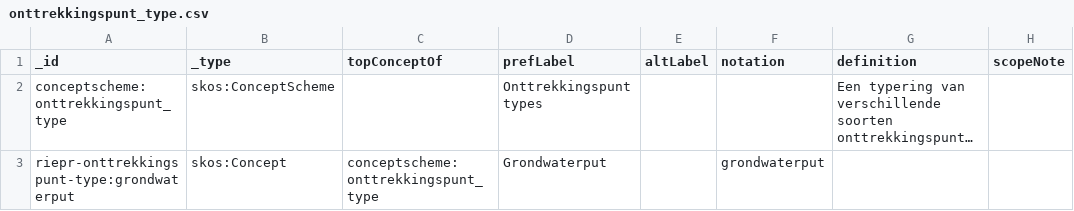
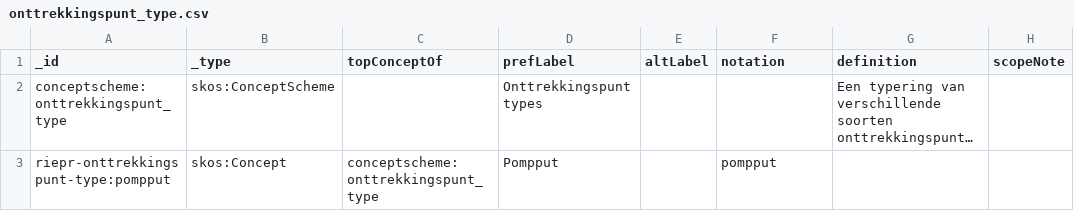
Before and after one commit to milieuinfo/codelijst-rie-iepr, a CSV file: src/source/onttrekkingspunt_type.csv, drawn as a sheet; only a part is shown; long unchanged cells end in …; the diff names each change by its address in the sheet, - before the commit and + after, or states it on an @@ line.

```diff
--- a/src/source/onttrekkingspunt_type.csv
+++ b/src/source/onttrekkingspunt_type.csv
-A3 (_id): riepr-onttrekkingspunt-type:grondwaterput
+A3 (_id): riepr-onttrekkingspunt-type:pompput
-D3 (prefLabel): Grondwaterput
+D3 (prefLabel): Pompput
-F3 (notation): grondwaterput
+F3 (notation): pompput
```
Also changed, not shown: src/source/algmeen.csv, src/source/installatie_eigenschappen.csv, 6 other files.
